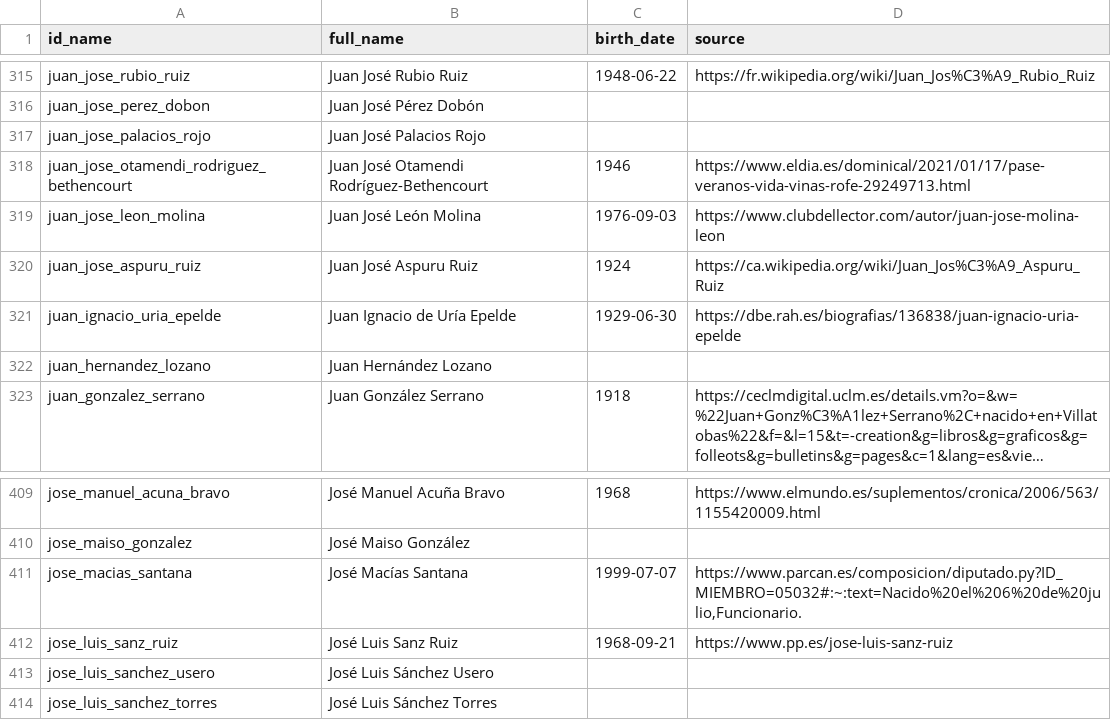
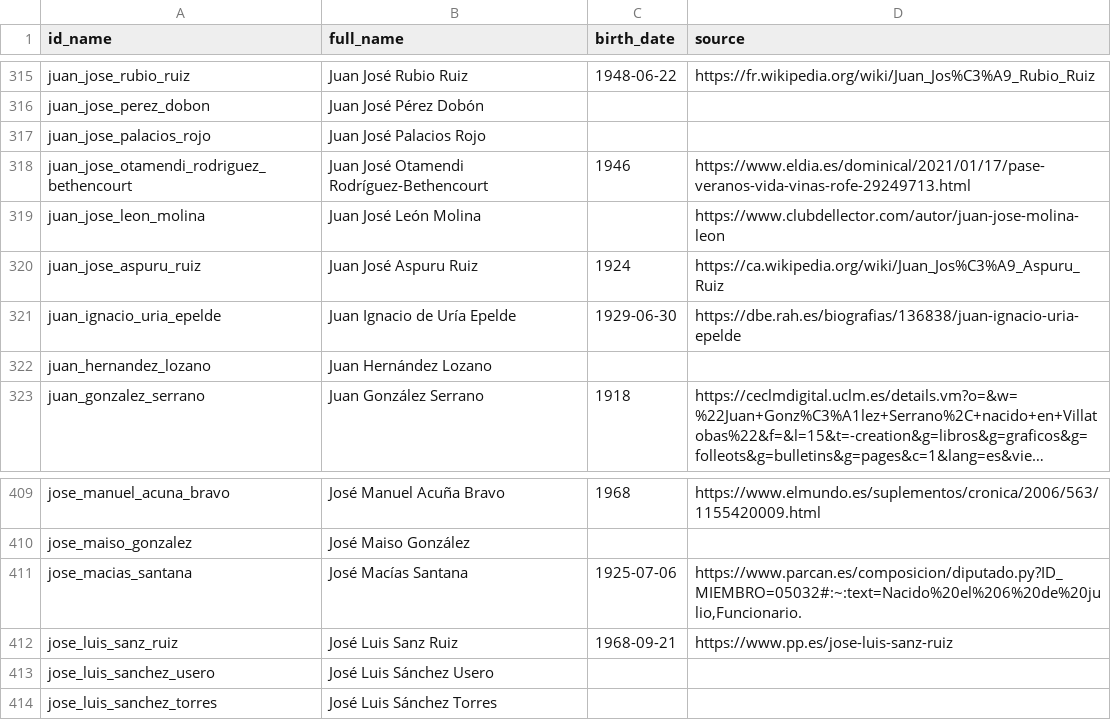
Before and after one commit to datairahub/politicsdb-api, a CSV file: data_input/birth_dates/es_people.csv, drawn as a sheet; only a part is shown, gaps mark what is left out; long unchanged cells end in ….

Commit message:
date fixes

```diff
--- a/data_input/birth_dates/es_people.csv
+++ b/data_input/birth_dates/es_people.csv
@@ -318,3 +318,3 @@ juan_jose_palacios_rojo,Juan José Palacios Rojo,,
 juan_jose_otamendi_rodriguez_bethencourt,Juan José Otamendi Rodríguez-Bethencourt,1946,https://www.eldia.es/dominical/2021/01/17/pase-veranos-vida-vinas-rofe-29249713.html
-juan_jose_leon_molina,Juan José León Molina,1976-09-03,https://www.clubdellector.com/autor/juan-jose-molina-leon
+juan_jose_leon_molina,Juan José León Molina,,https://www.clubdellector.com/autor/juan-jose-molina-leon
 juan_jose_aspuru_ruiz,Juan José Aspuru Ruiz,1924,https://ca.wikipedia.org/wiki/Juan_Jos%C3%A9_Aspuru_Ruiz
@@ -410,3 +410,3 @@ jose_manuel_acuna_bravo,José Manuel Acuña Bravo,1968,https://www.elmundo.es/su
 jose_maiso_gonzalez,José Maiso González,,
-jose_macias_santana,José Macías Santana,1999-07-07,"https://www.parcan.es/composicion/diputado.py?ID_MIEMBRO=05032#:~:text=Nacido%20el%206%20de%20julio,Funcionario."
+jose_macias_santana,José Macías Santana,1925-07-06,"https://www.parcan.es/composicion/diputado.py?ID_MIEMBRO=05032#:~:text=Nacido%20el%206%20de%20julio,Funcionario."
 jose_luis_sanz_ruiz,José Luis Sanz Ruiz,1968-09-21,https://www.pp.es/jose-luis-sanz-ruiz
```
Also changed, not shown: 8 other files.
